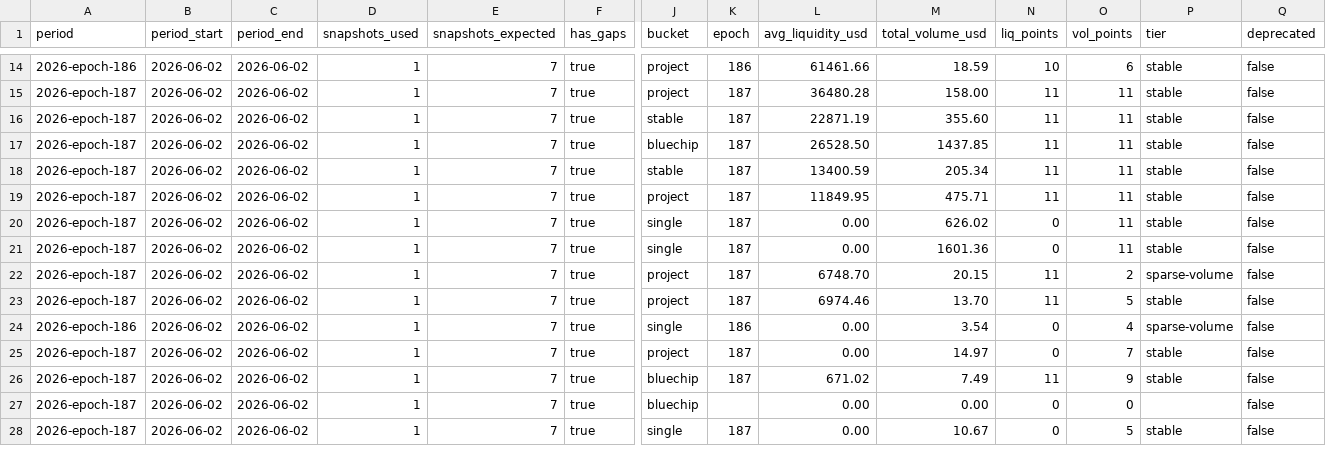
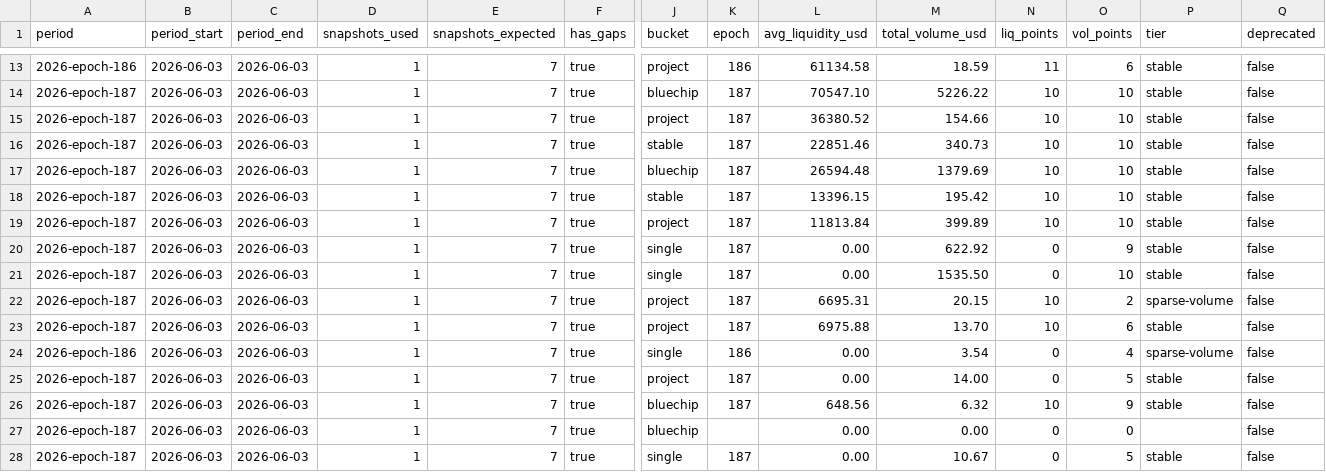
Before and after one commit to defipatriot/astroport-pool-data_2026, a CSV file: data/weekly-avg/2026-epoch-187.csv, drawn as a sheet; only a part is shown, gaps mark what is left out; addresses are those after the commit; rows hold the shown columns only; the diff covers the shown part only; the diff names each change by its address in the sheet, - before the commit and + after, or states it on an @@ line.

Commit message:
📊 Astroport weekly accumulating — epoch 187

```diff
--- a/data/weekly-avg/2026-epoch-187.csv
+++ b/data/weekly-avg/2026-epoch-187.csv
-B13 (period_start): 2026-06-02
+B13 (period_start): 2026-06-03
-C13 (period_end): 2026-06-02
+C13 (period_end): 2026-06-03
-L13 (avg_liquidity_usd): 61461.66
+L13 (avg_liquidity_usd): 61134.58
-N13 (liq_points): 10
+N13 (liq_points): 11
+row 14: 2026-epoch-187 | 2026-06-03 | 2026-06-03 | 1 | 7 | true | bluechip | 187 | 70547.10 | 5226.22 | 10 | 10 | stable | false
-B15:B28 (period_start): 2026-06-02
+B15:B28 (period_start): 2026-06-03
-C15:C28 (period_end): 2026-06-02
+C15:C28 (period_end): 2026-06-03
-L15 (avg_liquidity_usd): 36480.28
+L15 (avg_liquidity_usd): 36380.52
-M15 (total_volume_usd): 158.00
+M15 (total_volume_usd): 154.66
-N15:N19 (liq_points): 11
+N15:N19 (liq_points): 10
-O15:O19 (vol_points): 11
+O15:O19 (vol_points): 10
-L16 (avg_liquidity_usd): 22871.19
+L16 (avg_liquidity_usd): 22851.46
-M16 (total_volume_usd): 355.60
+M16 (total_volume_usd): 340.73
-L17 (avg_liquidity_usd): 26528.50
+L17 (avg_liquidity_usd): 26594.48
-M17 (total_volume_usd): 1437.85
+M17 (total_volume_usd): 1379.69
-L18 (avg_liquidity_usd): 13400.59
+L18 (avg_liquidity_usd): 13396.15
-M18 (total_volume_usd): 205.34
+M18 (total_volume_usd): 195.42
-L19 (avg_liquidity_usd): 11849.95
+L19 (avg_liquidity_usd): 11813.84
-M19 (total_volume_usd): 475.71
+M19 (total_volume_usd): 399.89
-M20 (total_volume_usd): 626.02
+M20 (total_volume_usd): 622.92
-O20 (vol_points): 11
+O20 (vol_points): 9
-M21 (total_volume_usd): 1601.36
+M21 (total_volume_usd): 1535.50
-O21 (vol_points): 11
+O21 (vol_points): 10
-L22 (avg_liquidity_usd): 6748.70
+L22 (avg_liquidity_usd): 6695.31
-N22:N23 (liq_points): 11
+N22:N23 (liq_points): 10
-L23 (avg_liquidity_usd): 6974.46
+L23 (avg_liquidity_usd): 6975.88
-O23 (vol_points): 5
+O23 (vol_points): 6
-M25 (total_volume_usd): 14.97
+M25 (total_volume_usd): 14.00
-O25 (vol_points): 7
+O25 (vol_points): 5
-L26 (avg_liquidity_usd): 671.02
+L26 (avg_liquidity_usd): 648.56
-M26 (total_volume_usd): 7.49
+M26 (total_volume_usd): 6.32
-N26 (liq_points): 11
+N26 (liq_points): 10
```
Also changed, not shown: 1 removed row and 98 edited cells elsewhere in this file.
